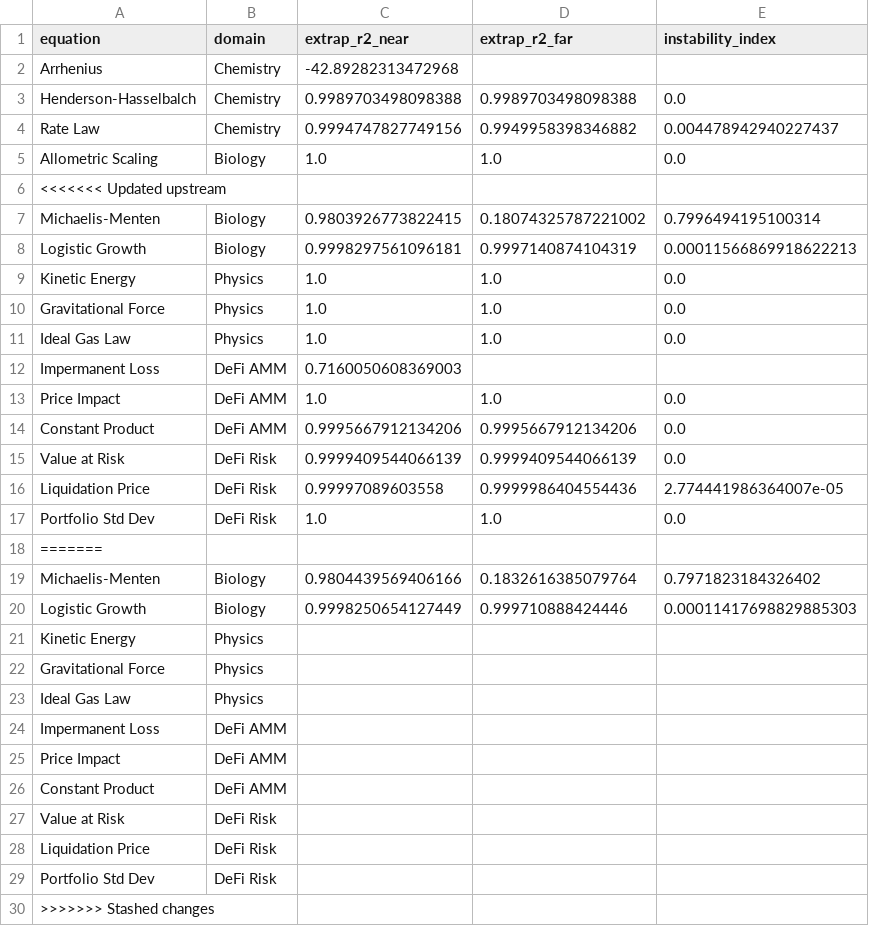
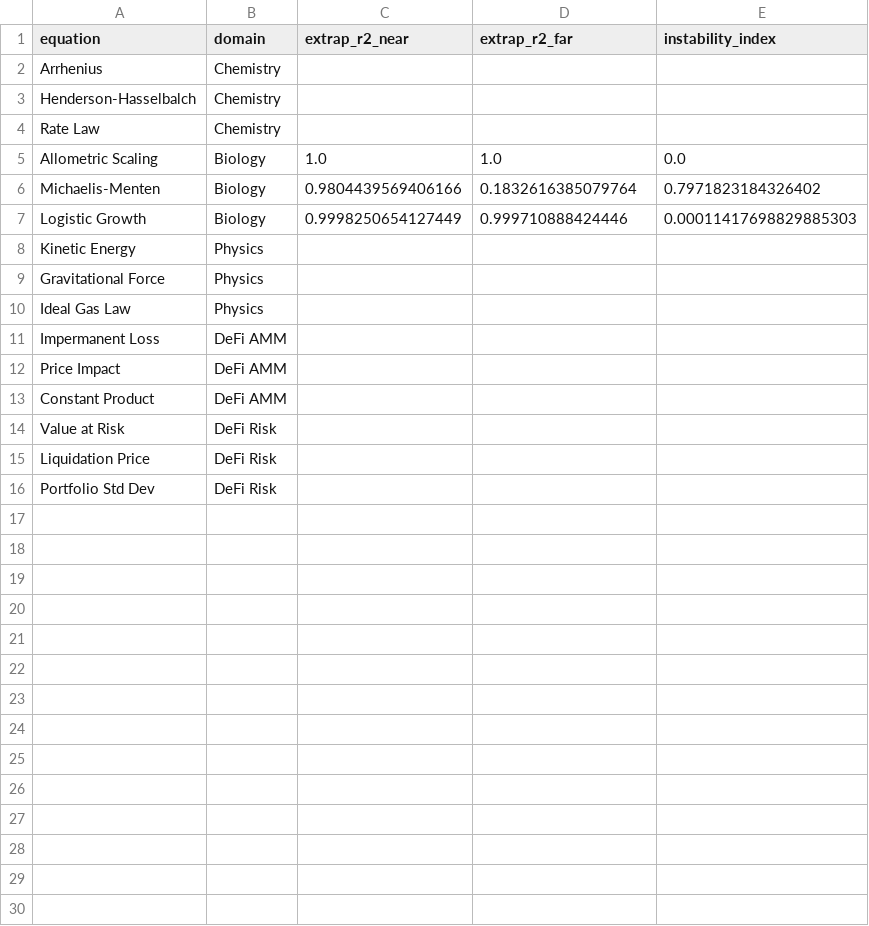
Before and after one commit to sednabcn/LLM-HypatiaX-REPRO, a CSV file: hypatiax/data/results/ablation/exp1_ablation/shards/instability_extrapolation_v2_shard2.csv, drawn as a sheet.

```diff
--- a/hypatiax/data/results/ablation/exp1_ablation/shards/instability_extrapolation_v2_shard2.csv
+++ b/hypatiax/data/results/ablation/exp1_ablation/shards/instability_extrapolation_v2_shard2.csv
@@ -1,19 +1,6 @@
 equation,domain,extrap_r2_near,extrap_r2_far,instability_index
-Arrhenius,Chemistry,-42.89282313472968,,
-Henderson-Hasselbalch,Chemistry,0.9989703498098388,0.9989703498098388,0.0
-Rate Law,Chemistry,0.9994747827749156,0.9949958398346882,0.004478942940227437
+Arrhenius,Chemistry,,,
+Henderson-Hasselbalch,Chemistry,,,
+Rate Law,Chemistry,,,
 Allometric Scaling,Biology,1.0,1.0,0.0
-<<<<<<< Updated upstream
-Michaelis-Menten,Biology,0.9803926773822415,0.18074325787221002,0.7996494195100314
-Logistic Growth,Biology,0.9998297561096181,0.9997140874104319,0.00011566869918622213
-Kinetic Energy,Physics,1.0,1.0,0.0
-Gravitational Force,Physics,1.0,1.0,0.0
-Ideal Gas Law,Physics,1.0,1.0,0.0
-Impermanent Loss,DeFi AMM,0.7160050608369003,,
-Price Impact,DeFi AMM,1.0,1.0,0.0
-Constant Product,DeFi AMM,0.9995667912134206,0.9995667912134206,0.0
-Value at Risk,DeFi Risk,0.9999409544066139,0.9999409544066139,0.0
-Liquidation Price,DeFi Risk,0.99997089603558,0.9999986404554436,2.774441986364007e-05
-Portfolio Std Dev,DeFi Risk,1.0,1.0,0.0
-=======
 Michaelis-Menten,Biology,0.9804439569406166,0.1832616385079764,0.7971823184326402
@@ -29,2 +16 @@ Liquidation Price,DeFi Risk,,,
 Portfolio Std Dev,DeFi Risk,,,
->>>>>>> Stashed changes
```
Also changed, not shown: 10 other files.
